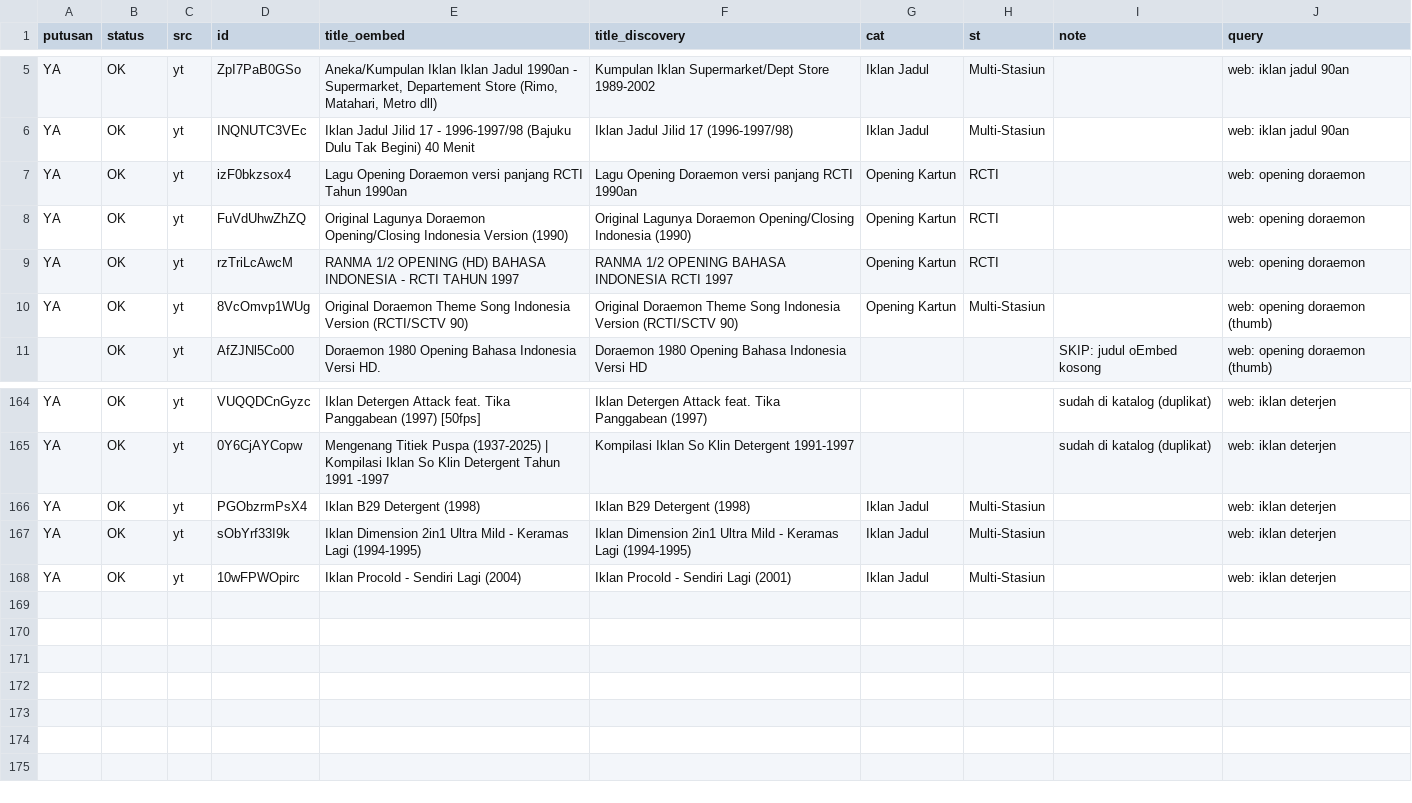
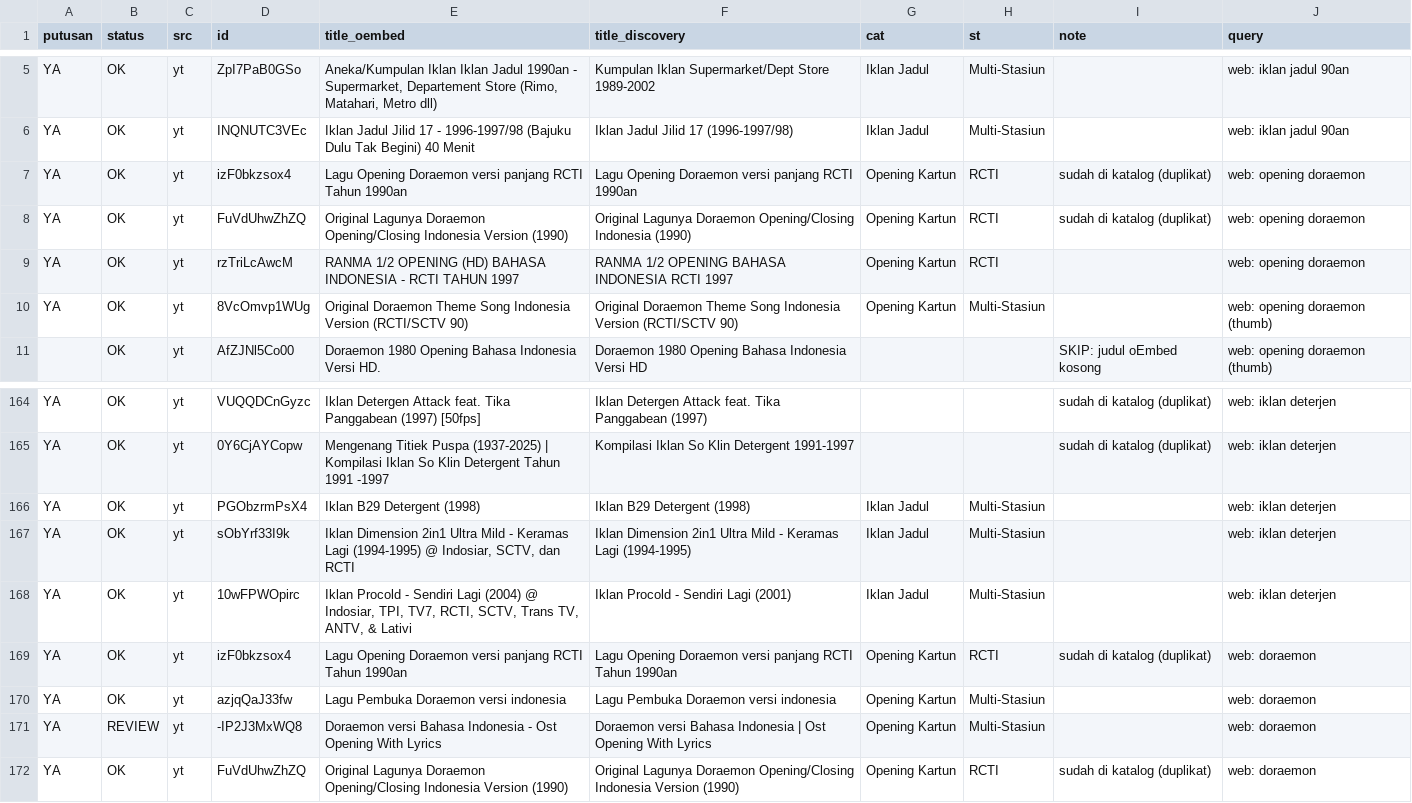
Before and after one commit to Llunatics/siar, a TSV file: scripts/cand/rev-yt-manual.tsv, drawn as a sheet; only a part is shown, gaps mark what is left out.

Commit message:
audit siklus 67: batch YT doraemon +2 (katalog 387)

```diff
--- a/scripts/cand/rev-yt-manual.tsv
+++ b/scripts/cand/rev-yt-manual.tsv
@@ -6,4 +6,4 @@ YA	OK	yt	ZpI7PaB0GSo	Aneka/Kumpulan Iklan Iklan Jadul 1990an - Supermarket, Depa
 YA	OK	yt	INQNUTC3VEc	Iklan Jadul Jilid 17 - 1996-1997/98 (Bajuku Dulu Tak Begini) 40 Menit	Iklan Jadul Jilid 17 (1996-1997/98)	Iklan Jadul	Multi-Stasiun		web: iklan jadul 90an
-YA	OK	yt	izF0bkzsox4	Lagu Opening Doraemon versi panjang  RCTI Tahun 1990an	Lagu Opening Doraemon versi panjang RCTI 1990an	Opening Kartun	RCTI		web: opening doraemon
-YA	OK	yt	FuVdUhwZhZQ	Original Lagunya Doraemon Opening/Closing Indonesia Version (1990)	Original Lagunya Doraemon Opening/Closing Indonesia (1990)	Opening Kartun	RCTI		web: opening doraemon
+YA	OK	yt	izF0bkzsox4	Lagu Opening Doraemon versi panjang  RCTI Tahun 1990an	Lagu Opening Doraemon versi panjang RCTI 1990an	Opening Kartun	RCTI	sudah di katalog (duplikat)	web: opening doraemon
+YA	OK	yt	FuVdUhwZhZQ	Original Lagunya Doraemon Opening/Closing Indonesia Version (1990)	Original Lagunya Doraemon Opening/Closing Indonesia (1990)	Opening Kartun	RCTI	sudah di katalog (duplikat)	web: opening doraemon
 YA	OK	yt	rzTriLcAwcM	RANMA 1/2 OPENING (HD) BAHASA INDONESIA -  RCTI TAHUN 1997	RANMA 1/2 OPENING BAHASA INDONESIA RCTI 1997	Opening Kartun	RCTI		web: opening doraemon
@@ -166,3 +166,7 @@ YA	OK	yt	0Y6CjAYCopw	Mengenang Titiek Puspa (1937-2025) |  Kompilasi Iklan So Kl
 YA	OK	yt	PGObzrmPsX4	Iklan B29 Detergent (1998)	Iklan B29 Detergent (1998)	Iklan Jadul	Multi-Stasiun		web: iklan deterjen
-YA	OK	yt	sObYrf33I9k	Iklan Dimension 2in1 Ultra Mild - Keramas Lagi (1994-1995)	Iklan Dimension 2in1 Ultra Mild - Keramas Lagi (1994-1995)	Iklan Jadul	Multi-Stasiun		web: iklan deterjen
-YA	OK	yt	10wFPWOpirc	Iklan Procold - Sendiri Lagi (2004)	Iklan Procold - Sendiri Lagi (2001)	Iklan Jadul	Multi-Stasiun		web: iklan deterjen
+YA	OK	yt	sObYrf33I9k	Iklan Dimension 2in1 Ultra Mild - Keramas Lagi (1994-1995) @ Indosiar, SCTV, dan RCTI	Iklan Dimension 2in1 Ultra Mild - Keramas Lagi (1994-1995)	Iklan Jadul	Multi-Stasiun		web: iklan deterjen
+YA	OK	yt	10wFPWOpirc	Iklan Procold - Sendiri Lagi (2004) @ Indosiar, TPI, TV7, RCTI, SCTV, Trans TV, ANTV, & Lativi	Iklan Procold - Sendiri Lagi (2001)	Iklan Jadul	Multi-Stasiun		web: iklan deterjen
+YA	OK	yt	izF0bkzsox4	Lagu Opening Doraemon versi panjang  RCTI Tahun 1990an	Lagu Opening Doraemon versi panjang RCTI Tahun 1990an	Opening Kartun	RCTI	sudah di katalog (duplikat)	web: doraemon
+YA	OK	yt	azjqQaJ33fw	Lagu Pembuka Doraemon versi indonesia	Lagu Pembuka Doraemon versi indonesia	Opening Kartun	Multi-Stasiun		web: doraemon
+YA	REVIEW	yt	-IP2J3MxWQ8	Doraemon versi Bahasa Indonesia - Ost Opening With Lyrics	Doraemon versi Bahasa Indonesia | Ost Opening With Lyrics	Opening Kartun	Multi-Stasiun		web: doraemon
+YA	OK	yt	FuVdUhwZhZQ	Original Lagunya Doraemon Opening/Closing Indonesia Version (1990)	Original Lagunya Doraemon Opening/Closing Indonesia Version (1990)	Opening Kartun	RCTI	sudah di katalog (duplikat)	web: doraemon
```
Also changed, not shown: 3 other files.
